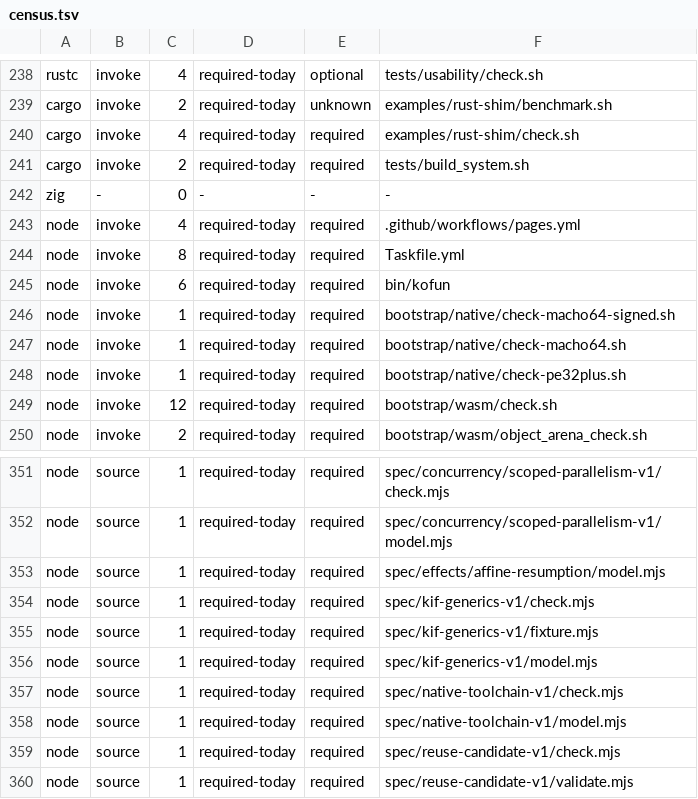
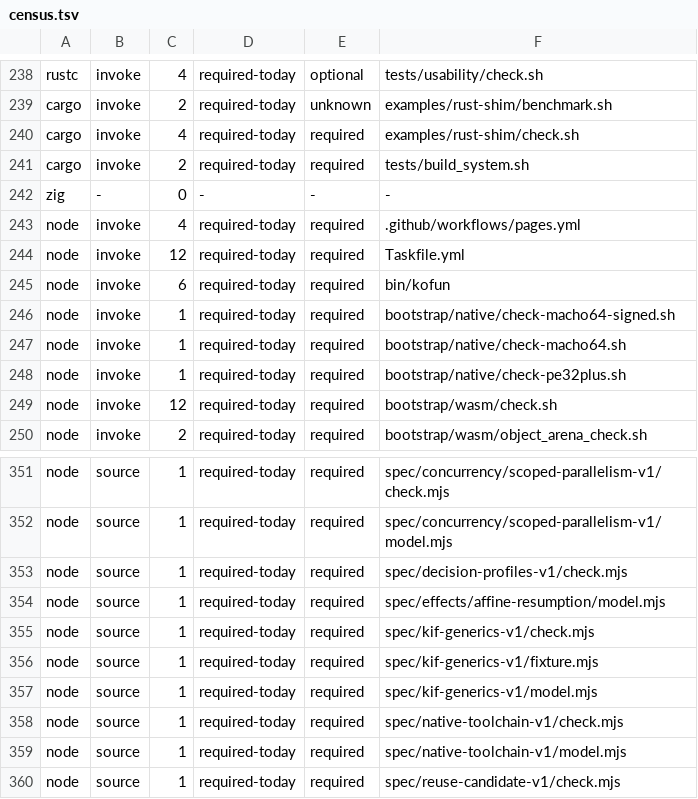
Before and after one commit to kofun-lang/kofun, a TSV file: tooling/forbidden-requirements/census.tsv, drawn as a sheet; only a part is shown, gaps mark what is left out; the shorter side is filled out with more unchanged rows.

Commit message:
Resolve bounded migration decision profiles
Separate mutable B6 closure state from acquisition identity, bind current reports to policy bytes, and retain v1 reports as historical evidence.\n\nRecord the selected partial-target, workspace transaction, process capture, and directory snapshot profiles with fail-closed decision gates.

```diff
--- a/tooling/forbidden-requirements/census.tsv
+++ b/tooling/forbidden-requirements/census.tsv
@@ -243,3 +243,3 @@ zig	-	0	-	-	-
 node	invoke	4	required-today	required	.github/workflows/pages.yml
-node	invoke	8	required-today	required	Taskfile.yml
+node	invoke	12	required-today	required	Taskfile.yml
 node	invoke	6	required-today	required	bin/kofun
@@ -352,2 +352,3 @@ node	source	1	required-today	required	spec/concurrency/scoped-parallelism-v1/che
 node	source	1	required-today	required	spec/concurrency/scoped-parallelism-v1/model.mjs
+node	source	1	required-today	required	spec/decision-profiles-v1/check.mjs
 node	source	1	required-today	required	spec/effects/affine-resumption/model.mjs
```
Also changed, not shown: 24 other files.
